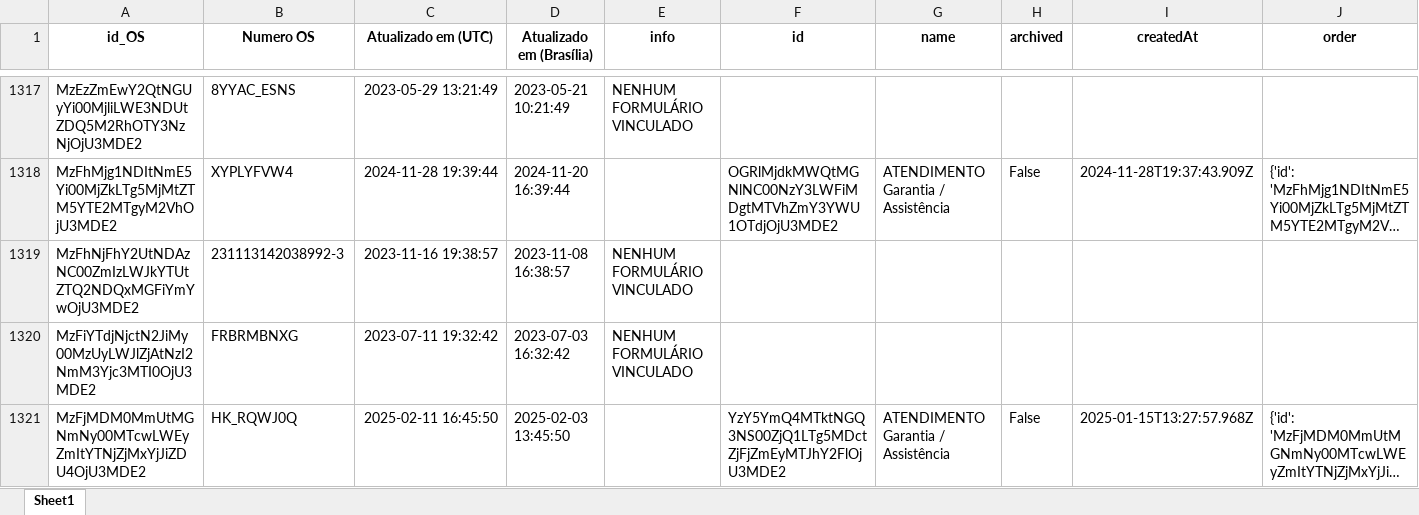
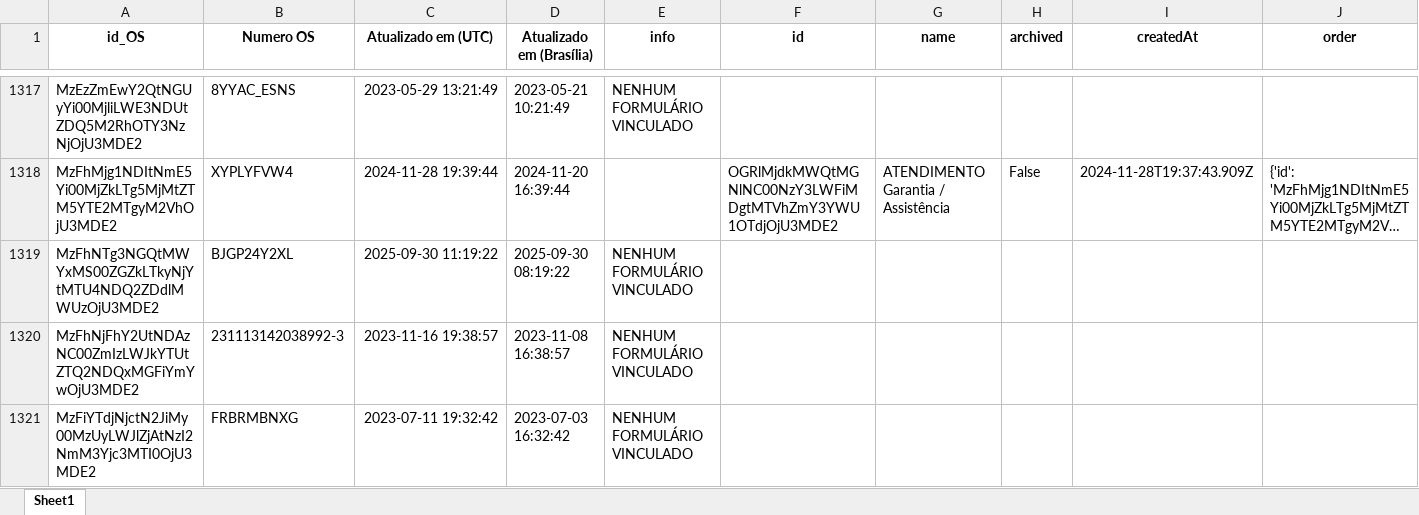
Before and after one commit to rmbarbozaltda-web/dashGarantia, an Excel workbook: tabela_formularios.xlsx, sheet Sheet1, drawn as a sheet; only a part is shown, gaps mark what is left out; the shorter side is filled out with more unchanged rows; long unchanged cells end in …; values as stored, in another font and other column widths than the file's, no borders; the diff covers the shown part only; the diff names each change by its address in the sheet, - before the commit and + after, or states it on an @@ line.

```diff
--- a/tabela_formularios.xlsx (sheet Sheet1)
+++ b/tabela_formularios.xlsx (sheet Sheet1)
+row 1319: MzFhNTg3NGQtMWYxMS00ZGZkLTkyNjYtMTU4NDQ2ZDdlMWUzOjU3MDE2 | BJGP24Y2XL | 2025-09-30 11:19:22 | 2025-09-30 08:19:22 | NENHUM FORMULÁRIO VINCULADO
```
Also changed, not shown: 3 added rows and 18 edited cells elsewhere in this sheet, orcamentos.xlsx, 4 other files.
